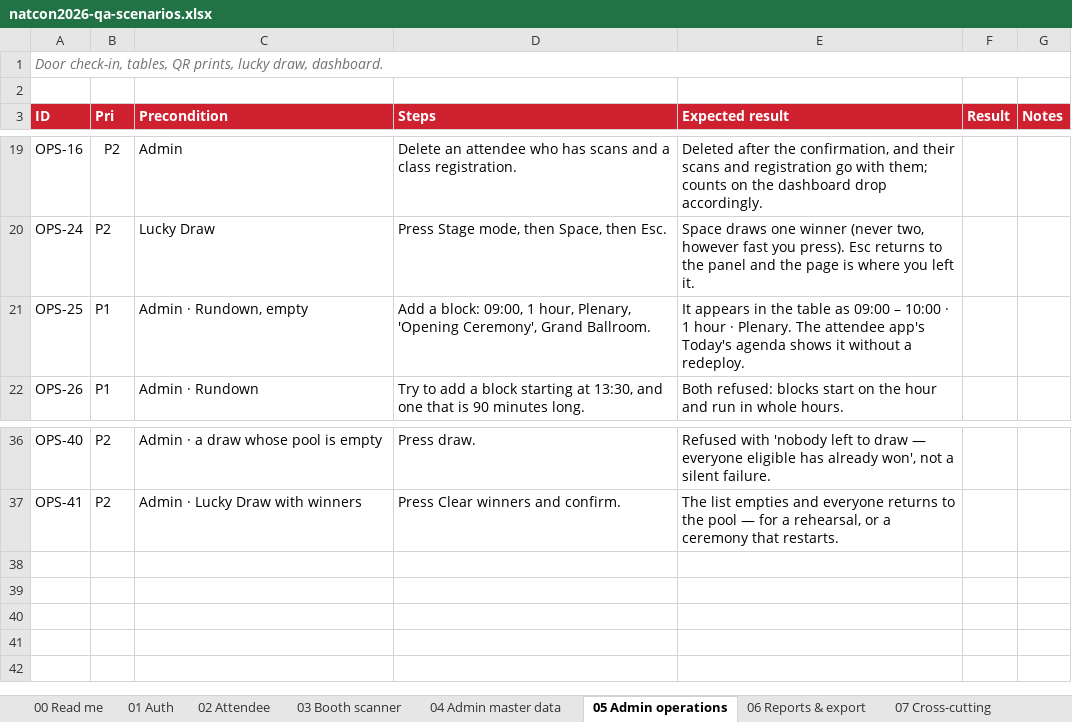
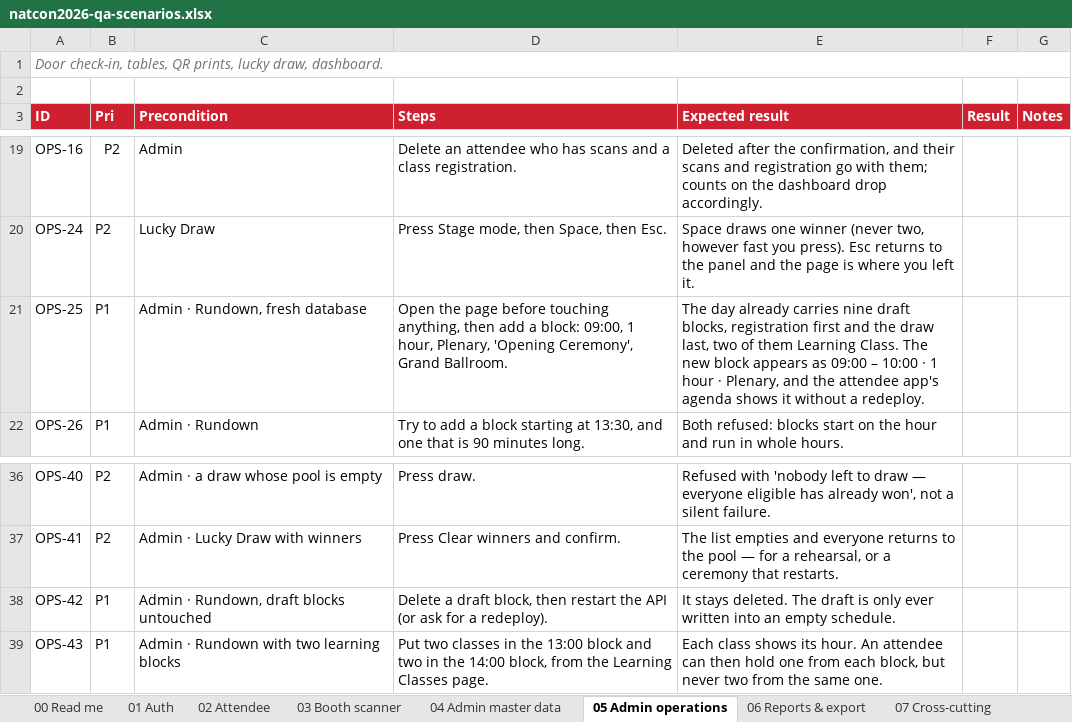
Before and after one commit to syabanf/bni-natcon, an Excel workbook: docs/qa/natcon2026-qa-scenarios.xlsx, sheet 05 Admin operations, drawn as a sheet; only a part is shown, gaps mark what is left out; values as stored, in another font and other column widths than the file's, no borders; the diff names each change by its address in the sheet, - before the commit and + after, or states it on an @@ line.

Commit message:
Open on a draft day instead of an empty schedule
The rundown drives the attendee agenda, the learning-class hours and the
"two classes that do not clash" rule, and a fresh database had none — so
the day looked empty until somebody typed nine blocks by hand.

Migration 0024 writes a draft: registration through the closing draw, on
the hour, for 3 September. It includes two learning blocks on purpose,
because an attendee may hold two classes only if the day has two hours to
hold them in.

It is written only into an empty schedule. A committee that has already
typed their own day keeps it, and a block they delete does not come back
on the next restart. The hours come from the ticket window and the shape
of the programme, not from a signed-off run-of-show — the Rundown page is
where they get corrected, and the classes are left unplaced because which
class runs when is the committee's call.

```diff
--- a/docs/qa/natcon2026-qa-scenarios.xlsx (sheet 05 Admin operations)
+++ b/docs/qa/natcon2026-qa-scenarios.xlsx (sheet 05 Admin operations)
-C21 (Precondition): Admin · Rundown, empty
+C21 (Precondition): Admin · Rundown, fresh database
-D21 (Steps): Add a block:…
+D21 (Steps): Open the page before touching anything, then add a block:…
-E21 (Expected result): It appears in the table as 09:00 – 10:00 · 1 hour · Plenary. The attendee app's Today's agenda shows…
+E21 (Expected result): The day already carries nine draft blocks, registration first and the draw last, two of them Learning Class. The new block appears as 09:00 – 10:00 · 1 hour · Plenary, and the attendee app's agenda shows…
+row 38: OPS-42 | P1 | Admin · Rundown, draft blocks untouched | Delete a draft block, then restart the API (or ask for a redeploy). | It stays deleted. The draft is only ever written into an empty schedule.
+row 39: OPS-43 | P1 | Admin · Rundown with two learning blocks | Put two classes in the 13:00 block and two in the 14:00 block, from the Learning Classes page. | Each class shows its hour. An attendee can then hold one from each block, but never two from the same one.
```
Also changed, not shown: sheet 08 Test data, 5 other files.
